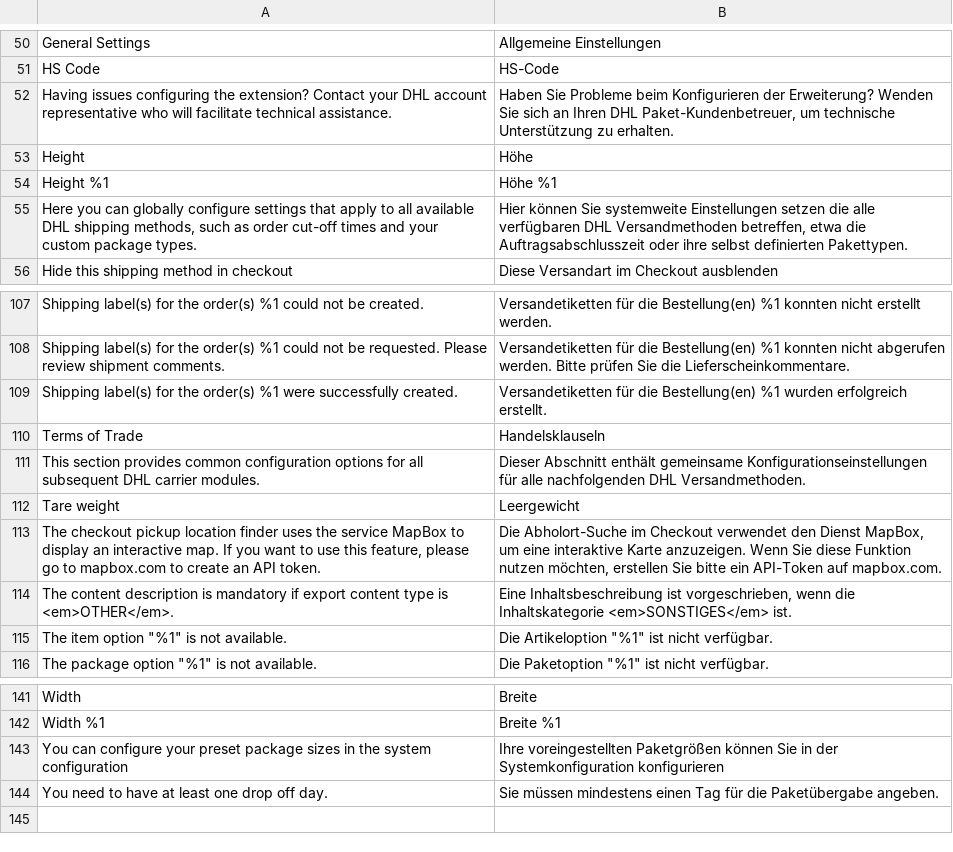
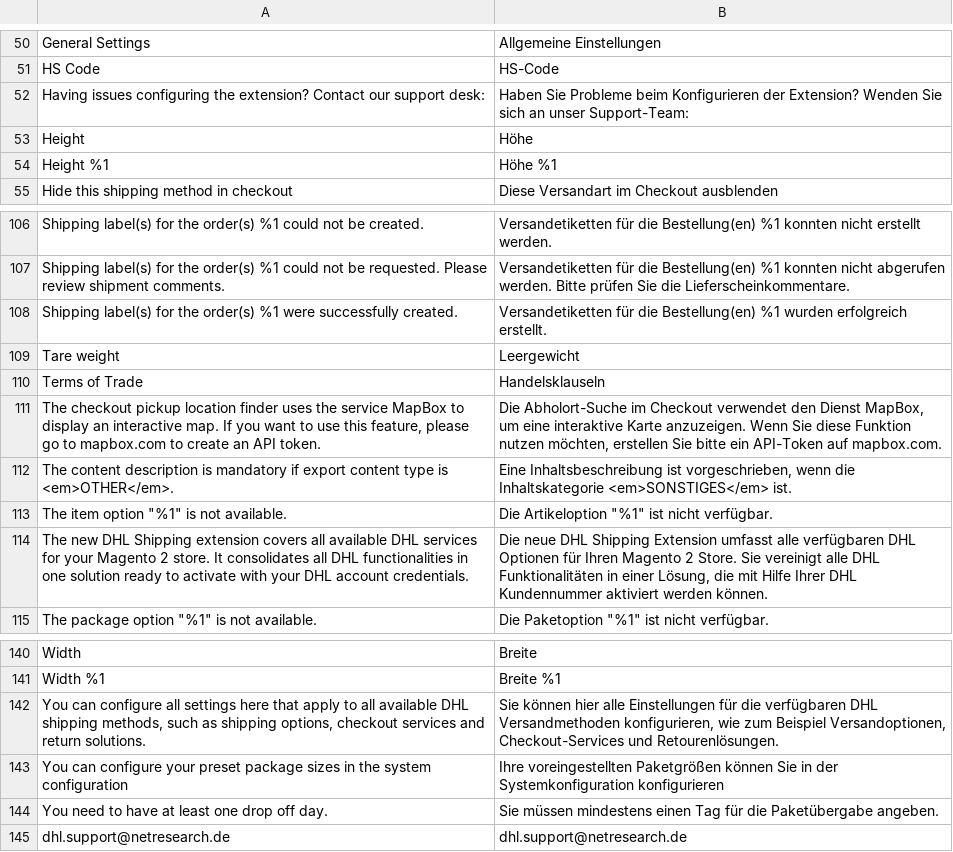
Before and after one commit to netresearch/dhl-module-shipping-core, a CSV file: i18n/de_DE.csv, drawn as a sheet; only a part is shown, gaps mark what is left out; removed rows and columns are numbered as before the commit, all else as after; the diff names each change by its address in the sheet, - before the commit and + after, or states it on an @@ line.

```diff
--- a/i18n/de_DE.csv
+++ b/i18n/de_DE.csv
-A52: …extension? Contact your DHL account representative who will facilitate technical assistance.
+A52: …extension? Contact our support desk:
-B52: …Konfigurieren der Erweiterung? Wenden Sie sich an Ihren DHL Paket-Kundenbetreuer, um technische Unterstützung zu erhalten.
+B52: …Konfigurieren der Extension? Wenden Sie sich an unser Support-Team:
-row 55: Here you can globally configure settings that apply to all available DHL shipping methods, such as order cut-off times and your custom package types. | Hier können Sie systemweite Einstellungen setzen die alle verfügbaren DHL Versandmethoden betreffen, etwa die Auftragsabschlusszeit oder ihre selbst definierten Pakettypen.
@@ row 112 moved to row 109: Tare weight @@
-row 111: This section provides common configuration options for all subsequent DHL carrier modules. | Dieser Abschnitt enthält gemeinsame Konfigurationseinstellungen für alle nachfolgenden DHL Versandmethoden.
+row 114: The new DHL Shipping extension covers all available DHL services for your Magento 2 store. It consolidates all DHL functionalities in one solution ready to activate with your DHL account credentials. | Die neue DHL Shipping Extension umfasst alle verfügbaren DHL Optionen für Ihren Magento 2 Store. Sie vereinigt alle DHL Funktionalitäten in einer Lösung, die mit Hilfe Ihrer DHL Kundennummer aktiviert werden können.
+row 142: You can configure all settings here that apply to all available DHL shipping methods, such as shipping options, checkout services and return solutions. | Sie können hier alle Einstellungen für die verfügbaren DHL Versandmethoden konfigurieren, wie zum Beispiel Versandoptionen, Checkout-Services und Retourenlösungen.
+row 145: dhl.support@netresearch.de | dhl.support@netresearch.de
```
Also changed, not shown: i18n/en_US.csv, 1 other file.
